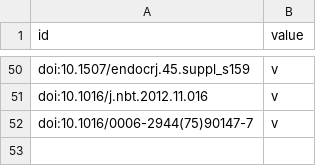
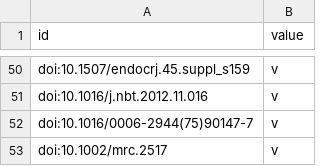
Before and after one commit to ariannamorettj/index, a CSV file: index/test_data/crossref_glob/valid_doi.csv, drawn as a sheet; only a part is shown, gaps mark what is left out; the diff names each change by its address in the sheet, - before the commit and + after, or states it on an @@ line.

Commit message:
mapping
nocimapping + mapping and file required to test the correct functioning
+ glob fix

```diff
--- a/index/test_data/crossref_glob/valid_doi.csv
+++ b/index/test_data/crossref_glob/valid_doi.csv
+row 53: doi:10.1002/mrc.2517 | v
```
Also changed, not shown: 6 other files.
